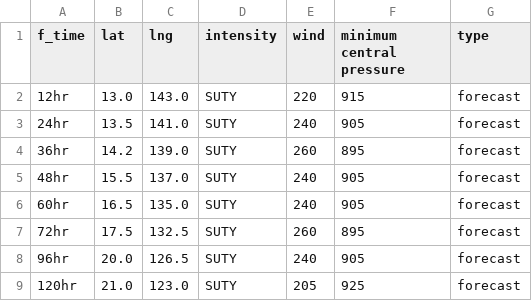
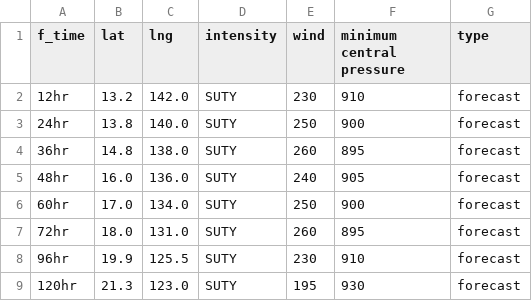
Before and after one commit to zax41006-bot/MMC-TC, a CSV file: forecast_track_P.csv, drawn as a sheet.

Commit message:
更新 forecast_track_P.csv

```diff
--- a/forecast_track_P.csv
+++ b/forecast_track_P.csv
@@ -1,9 +1,9 @@
 f_time,lat,lng,intensity,wind,minimum central pressure,type
-12hr,13.0,143.0,SUTY,220,915,forecast
-24hr,13.5,141.0,SUTY,240,905,forecast
-36hr,14.2,139.0,SUTY,260,895,forecast
-48hr,15.5,137.0,SUTY,240,905,forecast
-60hr,16.5,135.0,SUTY,240,905,forecast
-72hr,17.5,132.5,SUTY,260,895,forecast
-96hr,20.0,126.5,SUTY,240,905,forecast
-120hr,21.0,123.0,SUTY,205,925,forecast
+12hr,13.2,142.0,SUTY,230,910,forecast
+24hr,13.8,140.0,SUTY,250,900,forecast
+36hr,14.8,138.0,SUTY,260,895,forecast
+48hr,16.0,136.0,SUTY,240,905,forecast
+60hr,17.0,134.0,SUTY,250,900,forecast
+72hr,18.0,131.0,SUTY,260,895,forecast
+96hr,19.9,125.5,SUTY,230,910,forecast
+120hr,21.3,123.0,SUTY,195,930,forecast
```
